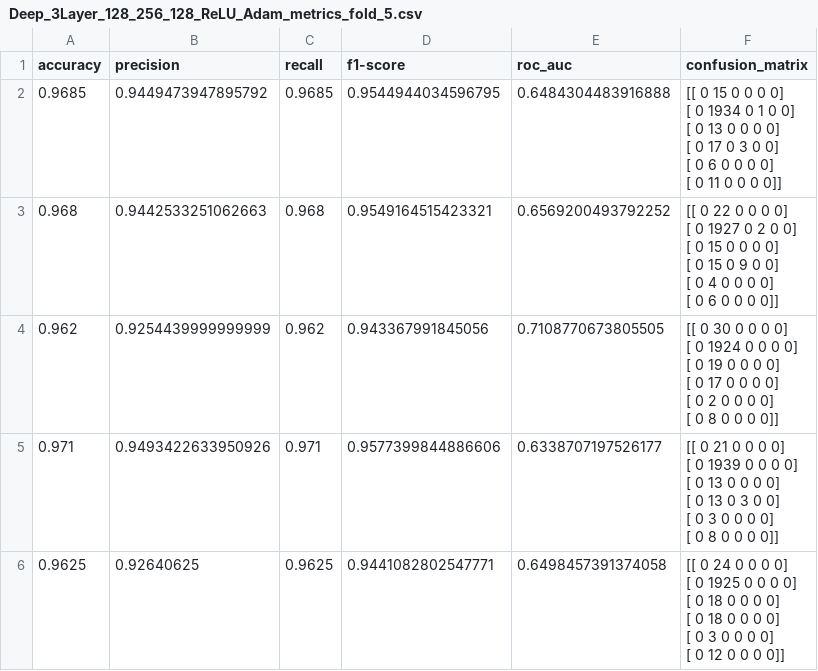
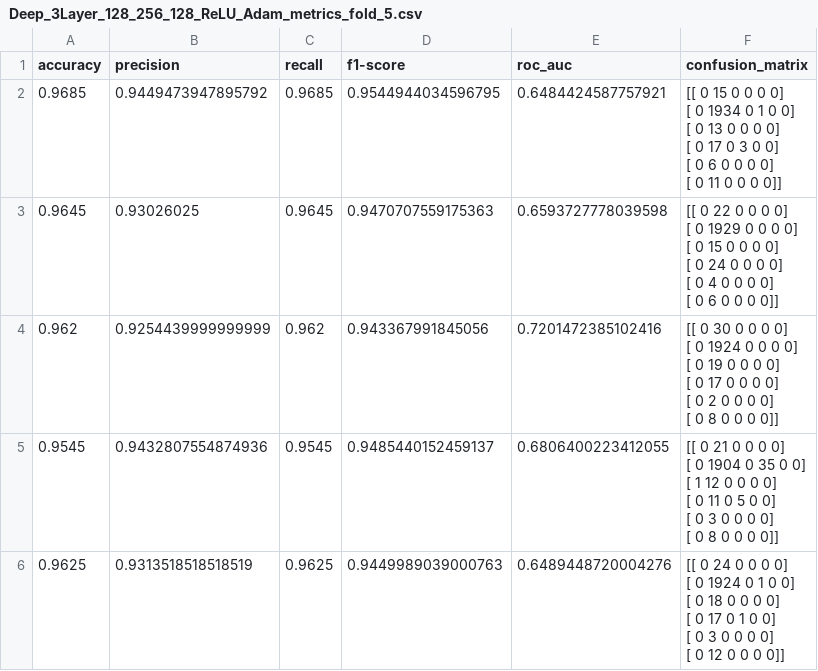
Before and after one commit to bl4ckswordsman/ug-thesis-project, a CSV file: final/PdM-XAI_v0.1/results/Deep_3Layer_128_256_128_ReLU_Adam/csv/Deep_3Layer_128_256_128_ReLU_Adam_metrics_fold_5.csv, drawn as a sheet.

```diff
--- a/final/PdM-XAI_v0.1/results/Deep_3Layer_128_256_128_ReLU_Adam/csv/Deep_3Layer_128_256_128_ReLU_Adam_metrics_fold_5.csv
+++ b/final/PdM-XAI_v0.1/results/Deep_3Layer_128_256_128_ReLU_Adam/csv/Deep_3Layer_128_256_128_ReLU_Adam_metrics_fold_5.csv
@@ -1,31 +1,31 @@
 accuracy,precision,recall,f1-score,roc_auc,confusion_matrix
-0.9685,0.9449473947895792,0.9685,0.9544944034596795,0.6484304483916888,"[[   0   15    0    0    0    0]
- [   0 1934    0    1    0    0]
- [   0   13    0    0    0    0]
- [   0   17    0    3    0    0]
- [   0    6    0    0    0    0]
- [   0   11    0    0    0    0]]"
-0.968,0.9442533251062663,0.968,0.9549164515423321,0.6569200493792252,"[[   0   22    0    0    0    0]
- [   0 1927    0    2    0    0]
- [   0   15    0    0    0    0]
- [   0   15    0    9    0    0]
- [   0    4    0    0    0    0]
- [   0    6    0    0    0    0]]"
-0.962,0.9254439999999999,0.962,0.943367991845056,0.7108770673805505,"[[   0   30    0    0    0    0]
- [   0 1924    0    0    0    0]
- [   0   19    0    0    0    0]
- [   0   17    0    0    0    0]
- [   0    2    0    0    0    0]
- [   0    8    0    0    0    0]]"
-0.971,0.9493422633950926,0.971,0.9577399844886606,0.6338707197526177,"[[   0   21    0    0    0    0]
- [   0 1939    0    0    0    0]
- [   0   13    0    0    0    0]
- [   0   13    0    3    0    0]
- [   0    3    0    0    0    0]
- [   0    8    0    0    0    0]]"
-0.9625,0.92640625,0.9625,0.9441082802547771,0.6498457391374058,"[[   0   24    0    0    0    0]
- [   0 1925    0    0    0    0]
- [   0   18    0    0    0    0]
- [   0   18    0    0    0    0]
- [   0    3    0    0    0    0]
- [   0   12    0    0    0    0]]"
+0.9685,0.9449473947895792,0.9685,0.9544944034596795,0.6484424587757921,"[[   0   15    0    0    0    0]
+ [   0 1934    0    1    0    0]
+ [   0   13    0    0    0    0]
+ [   0   17    0    3    0    0]
+ [   0    6    0    0    0    0]
+ [   0   11    0    0    0    0]]"
+0.9645,0.93026025,0.9645,0.9470707559175363,0.6593727778039598,"[[   0   22    0    0    0    0]
+ [   0 1929    0    0    0    0]
+ [   0   15    0    0    0    0]
+ [   0   24    0    0    0    0]
+ [   0    4    0    0    0    0]
+ [   0    6    0    0    0    0]]"
+0.962,0.9254439999999999,0.962,0.943367991845056,0.7201472385102416,"[[   0   30    0    0    0    0]
+ [   0 1924    0    0    0    0]
+ [   0   19    0    0    0    0]
+ [   0   17    0    0    0    0]
+ [   0    2    0    0    0    0]
+ [   0    8    0    0    0    0]]"
+0.9545,0.9432807554874936,0.9545,0.9485440152459137,0.6806400223412055,"[[   0   21    0    0    0    0]
+ [   0 1904    0   35    0    0]
+ [   1   12    0    0    0    0]
+ [   0   11    0    5    0    0]
+ [   0    3    0    0    0    0]
+ [   0    8    0    0    0    0]]"
+0.9625,0.9313518518518519,0.9625,0.9449989039000763,0.6489448720004276,"[[   0   24    0    0    0    0]
+ [   0 1924    0    1    0    0]
+ [   0   18    0    0    0    0]
+ [   0   17    0    1    0    0]
+ [   0    3    0    0    0    0]
+ [   0   12    0    0    0    0]]"
```
Also changed, not shown: final/PdM-XAI_v0.1/results/Deep_3Layer_128_256_128_ReLU_Adam/csv/Deep_3Layer_128_256_128_ReLU_Adam_metrics_fold_2.csv, final/PdM-XAI_v0.1/results/Deep_3Layer_128_256_128_ReLU_Adam/csv/Deep_3Layer_128_256_128_ReLU_Adam_metrics_fold_3.csv, 23 other files.
